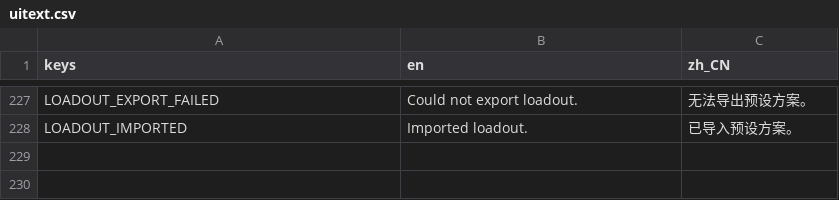
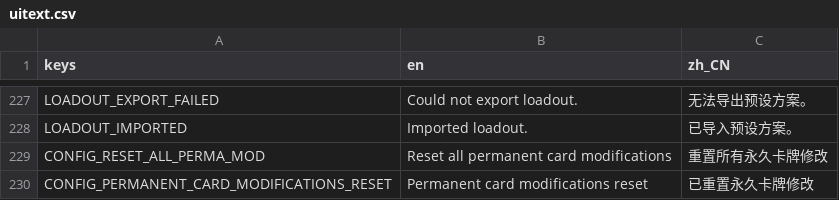
Before and after one commit to qw2341/Loadout-Mod-2, a CSV file: Loadout/localization/uitext.csv, drawn as a sheet; only a part is shown, gaps mark what is left out; the diff names each change by its address in the sheet, - before the commit and + after, or states it on an @@ line.

Commit message:
Added a settings screen for BaseLib and a basic reset button for vanilla

```diff
--- a/Loadout/localization/uitext.csv
+++ b/Loadout/localization/uitext.csv
+row 229: CONFIG_RESET_ALL_PERMA_MOD | Reset all permanent card modifications | 重置所有永久卡牌修改
+row 230: CONFIG_PERMANENT_CARD_MODIFICATIONS_RESET | Permanent card modifications reset | 已重置永久卡牌修改
```
Also changed, not shown: 22 other files.
